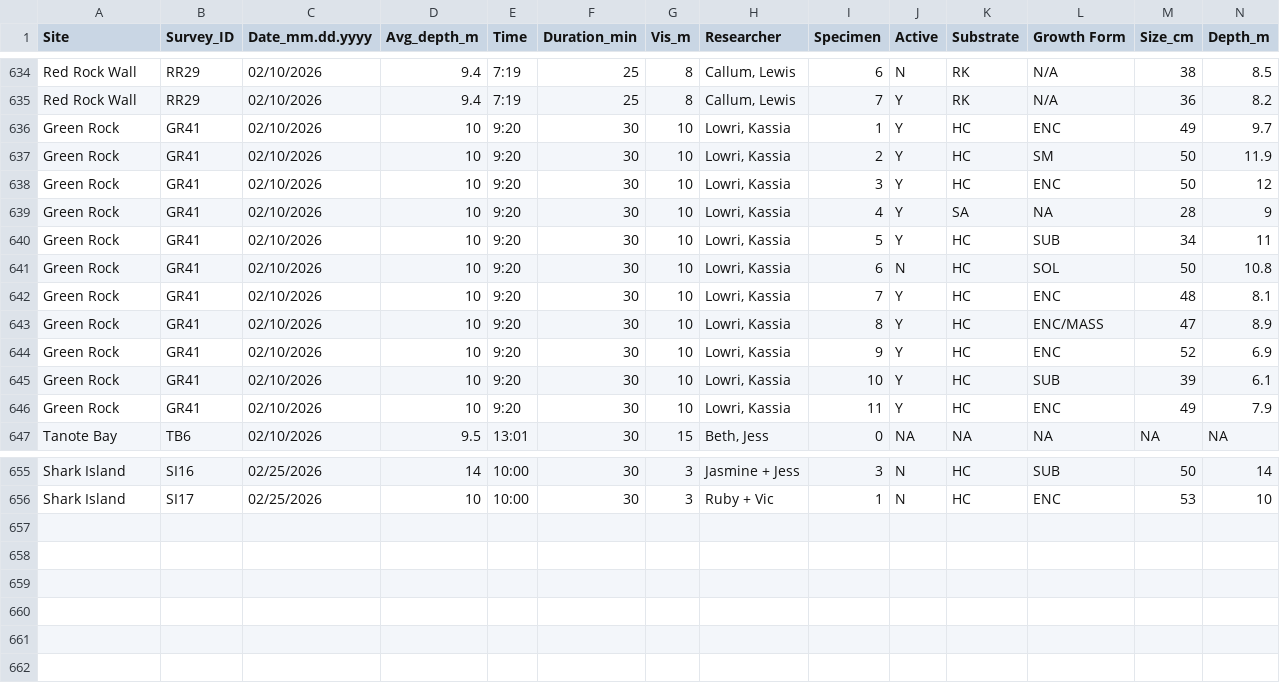
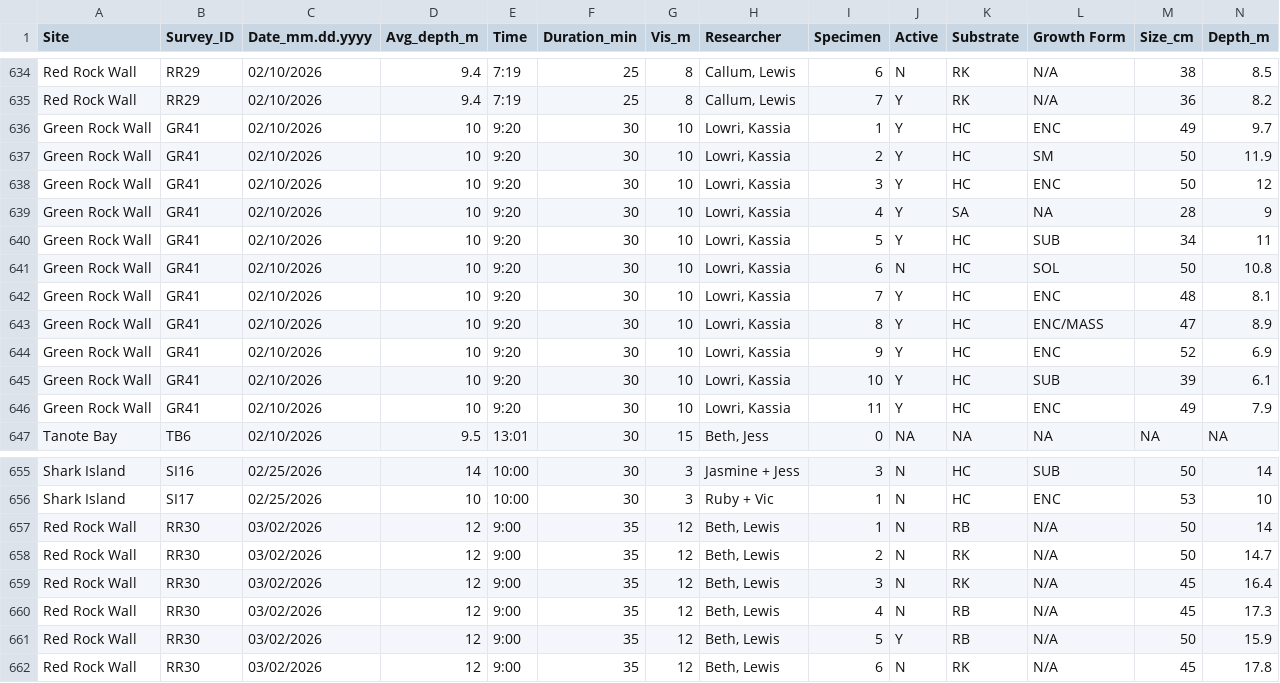
Before and after one commit to global-reef/data-hub, a CSV file: COTS_Research/COTs_Abund_MASTER.csv, drawn as a sheet; only a part is shown, gaps mark what is left out; rows hold the shown columns only; the diff names each change by its address in the sheet, - before the commit and + after, or states it on an @@ line.

```diff
--- a/COTS_Research/COTs_Abund_MASTER.csv
+++ b/COTS_Research/COTs_Abund_MASTER.csv
-A636:A646 (Site): Green Rock
+A636:A646 (Site): Green Rock Wall
+row 657: Red Rock Wall | RR30 | 03/02/2026 | 12 | 9:00 | 35 | 12 | Beth, Lewis | 1 | N | RB | N/A | 50 | 14
+row 658: Red Rock Wall | RR30 | 03/02/2026 | 12 | 9:00 | 35 | 12 | Beth, Lewis | 2 | N | RK | N/A | 50 | 14.7
+row 659: Red Rock Wall | RR30 | 03/02/2026 | 12 | 9:00 | 35 | 12 | Beth, Lewis | 3 | N | RK | N/A | 45 | 16.4
+row 660: Red Rock Wall | RR30 | 03/02/2026 | 12 | 9:00 | 35 | 12 | Beth, Lewis | 4 | N | RB | N/A | 45 | 17.3
+row 661: Red Rock Wall | RR30 | 03/02/2026 | 12 | 9:00 | 35 | 12 | Beth, Lewis | 5 | Y | RB | N/A | 50 | 15.9
+row 662: Red Rock Wall | RR30 | 03/02/2026 | 12 | 9:00 | 35 | 12 | Beth, Lewis | 6 | N | RK | N/A | 45 | 17.8
```
Also changed, not shown: COTS_Research/COTs_PITS_MASTER.csv.
